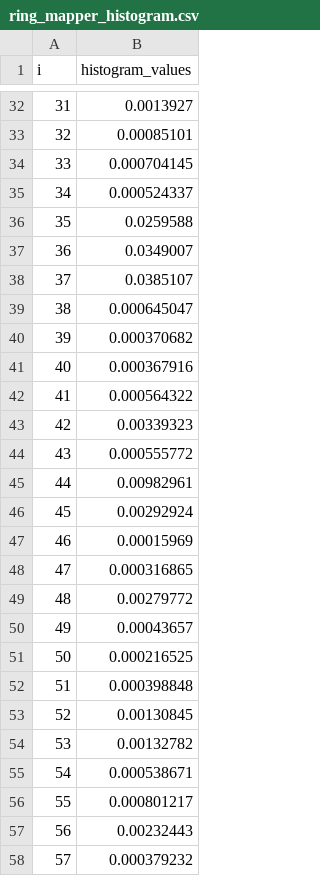
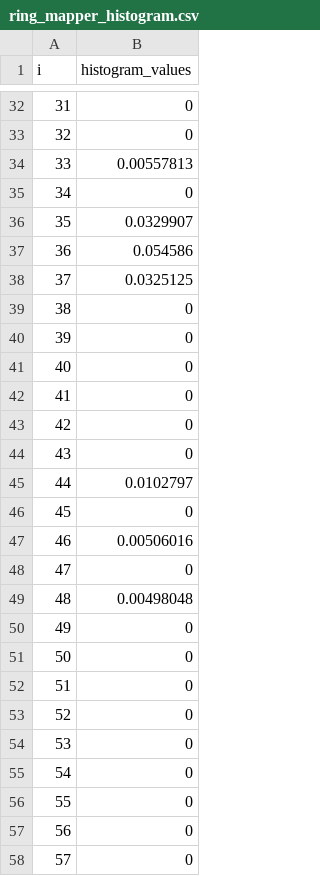
Before and after one commit to f-ritz/ring_mapper_analysis, a CSV file: ring_mapper_histogram.csv, drawn as a sheet; only a part is shown, gaps mark what is left out; the diff covers the shown part only.

```diff
--- a/ring_mapper_histogram.csv
+++ b/ring_mapper_histogram.csv
@@ -32,27 +32,27 @@ i,histogram_values
-31,0.0013927
-32,0.00085101
-33,0.000704145
-34,0.000524337
-35,0.0259588
-36,0.0349007
-37,0.0385107
-38,0.000645047
-39,0.000370682
-40,0.000367916
-41,0.000564322
-42,0.00339323
-43,0.000555772
-44,0.00982961
-45,0.00292924
-46,0.00015969
-47,0.000316865
-48,0.00279772
-49,0.00043657
-50,0.000216525
-51,0.000398848
-52,0.00130845
-53,0.00132782
-54,0.000538671
-55,0.000801217
-56,0.00232443
-57,0.000379232
+31,0
+32,0
+33,0.00557813
+34,0
+35,0.0329907
+36,0.054586
+37,0.0325125
+38,0
+39,0
+40,0
+41,0
+42,0
+43,0
+44,0.0102797
+45,0
+46,0.00506016
+47,0
+48,0.00498048
+49,0
+50,0
+51,0
+52,0
+53,0
+54,0
+55,0
+56,0
+57,0
```
Also changed, not shown: 140 edited cells elsewhere in this file, 10 other files.
